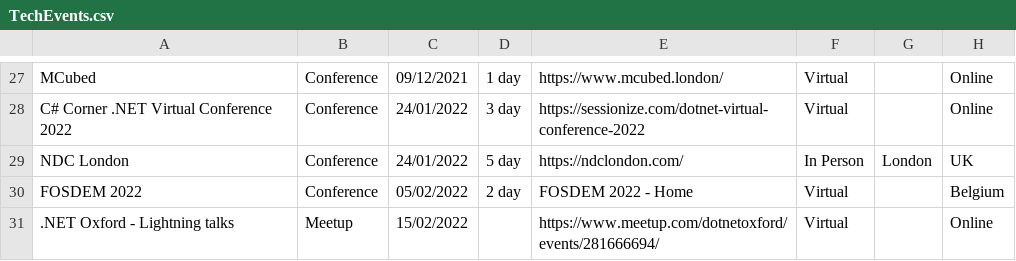
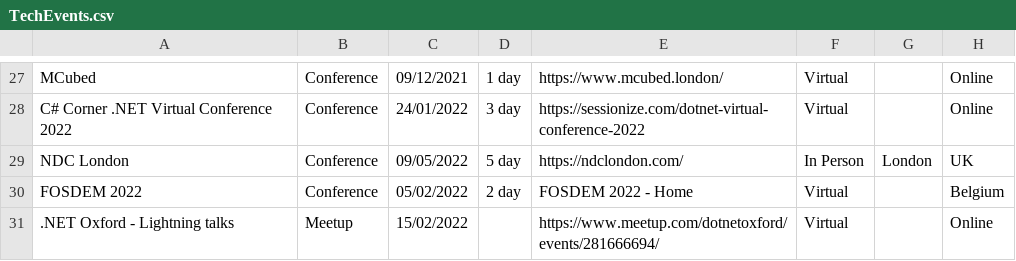
Before and after one commit to Avanade/TechCommunityCalendar, a CSV file: src/TechCommunityCalendar.Solution/TechCommunityCalendar.CoreWebApplication/wwwroot/Data/TechEvents.csv, drawn as a sheet; only a part is shown, gaps mark what is left out.

Commit message:
NDC london change

```diff
--- a/src/TechCommunityCalendar.Solution/TechCommunityCalendar.CoreWebApplication/wwwroot/Data/TechEvents.csv
+++ b/src/TechCommunityCalendar.Solution/TechCommunityCalendar.CoreWebApplication/wwwroot/Data/TechEvents.csv
@@ -28,3 +28,3 @@ MCubed,Conference,09/12/2021,1 day,https://www.mcubed.london/,Virtual,,Online
 C# Corner .NET Virtual Conference 2022,Conference,24/01/2022,3 day,https://sessionize.com/dotnet-virtual-conference-2022,Virtual,,Online
-NDC London,Conference,24/01/2022,5 day,https://ndclondon.com/,In Person,London,UK
+NDC London,Conference,09/05/2022,5 day,https://ndclondon.com/,In Person,London,UK
 FOSDEM 2022,Conference,05/02/2022,2 day,FOSDEM 2022 - Home,Virtual,,Belgium
```
